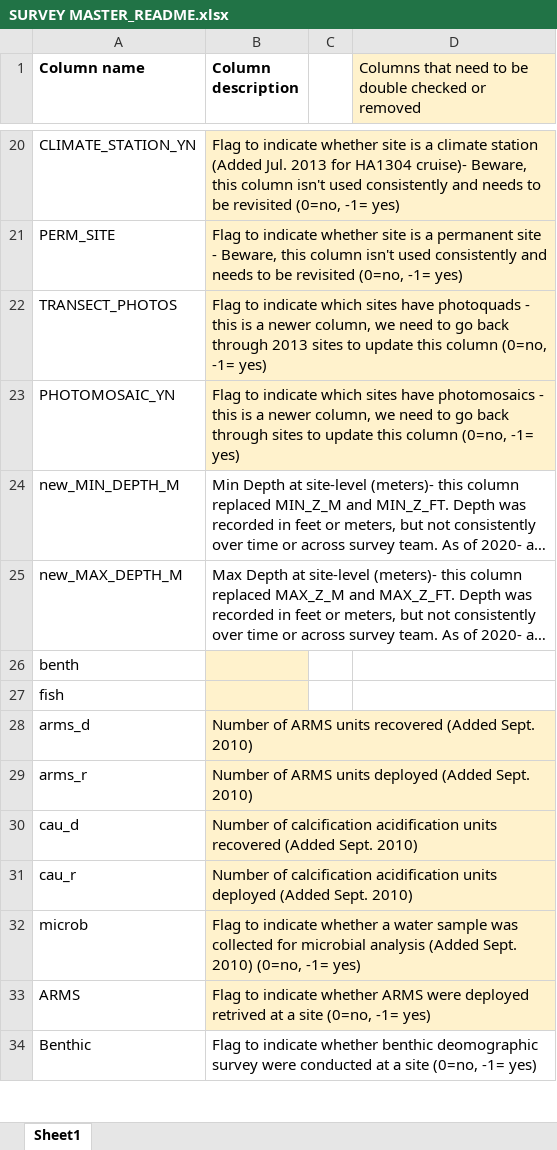
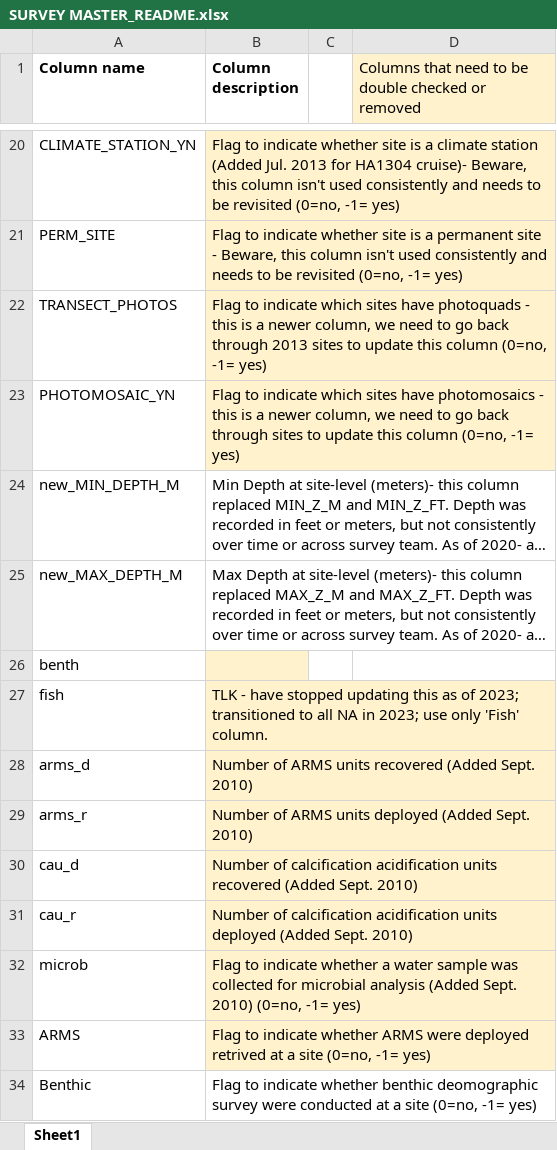
Before and after one commit to fish-crep/fish-paste, an Excel workbook: data/SURVEY MASTER_README.xlsx, sheet Sheet1, drawn as a sheet; only a part is shown, gaps mark what is left out; long unchanged cells end in …; values as stored, in another font and other column widths than the file's, no borders; the diff names each change by its address in the sheet, - before the commit and + after, or states it on an @@ line.

Commit message:
SURVEY MASTER updated with 2023 Fish REA sites (+ 4 SfM/PQ-only sites)

```diff
--- a/data/SURVEY MASTER_README.xlsx (sheet Sheet1)
+++ b/data/SURVEY MASTER_README.xlsx (sheet Sheet1)
-B27 (Column description): (empty)
+B27 (Column description): TLK - have stopped updating this as of 2023; transitioned to all NA in 2023; use only 'Fish' column.
```
Also changed, not shown: 1 other file.
